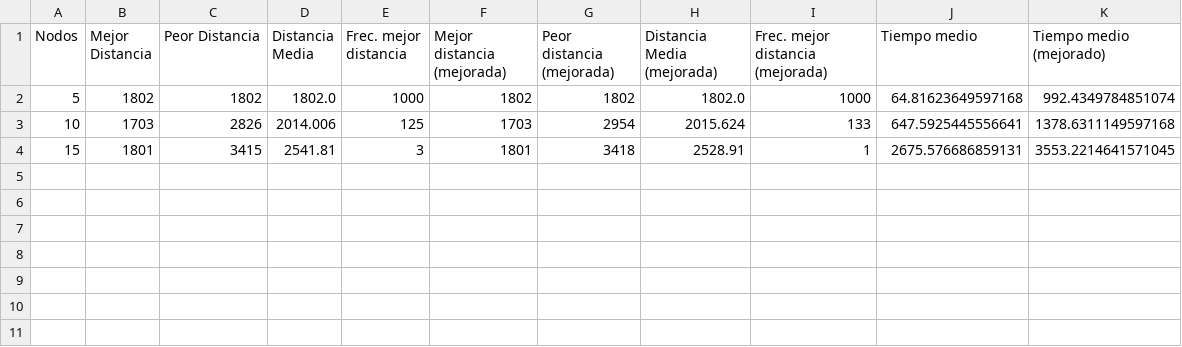
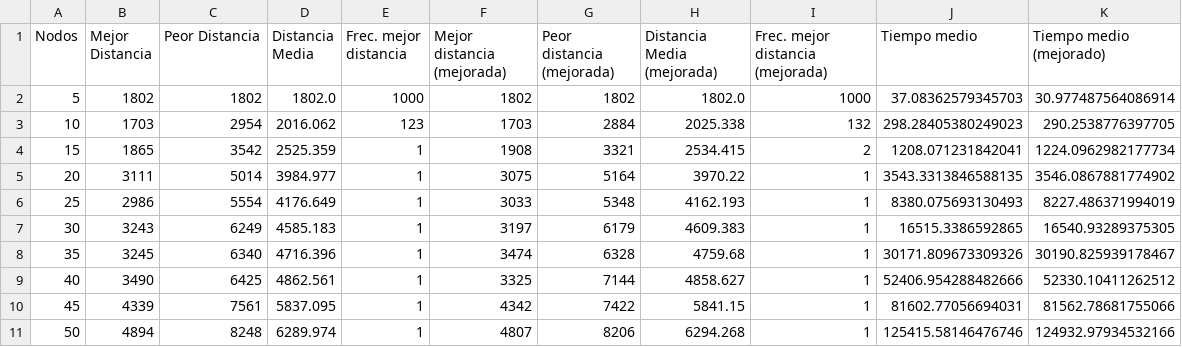
Before and after one commit to i82gaibj/Metaheuristica, a CSV file: HillClimbingResults.csv, drawn as a sheet.

```diff
--- a/HillClimbingResults.csv
+++ b/HillClimbingResults.csv
@@ -1,4 +1,11 @@
 Nodos,Mejor Distancia,Peor Distancia,Distancia Media,Frec. mejor distancia,Mejor distancia (mejorada),Peor distancia (mejorada),Distancia Media (mejorada),Frec. mejor distancia (mejorada),Tiempo medio,Tiempo medio (mejorado)
-5,1802,1802,1802.0,1000,1802,1802,1802.0,1000,64.81623649597168,992.4349784851074
-10,1703,2826,2014.006,125,1703,2954,2015.624,133,647.5925445556641,1378.6311149597168
-15,1801,3415,2541.81,3,1801,3418,2528.91,1,2675.576686859131,3553.2214641571045
+5,1802,1802,1802.0,1000,1802,1802,1802.0,1000,37.08362579345703,30.977487564086914
+10,1703,2954,2016.062,123,1703,2884,2025.338,132,298.28405380249023,290.2538776397705
+15,1865,3542,2525.359,1,1908,3321,2534.415,2,1208.071231842041,1224.0962982177734
+20,3111,5014,3984.977,1,3075,5164,3970.22,1,3543.3313846588135,3546.0867881774902
+25,2986,5554,4176.649,1,3033,5348,4162.193,1,8380.075693130493,8227.486371994019
+30,3243,6249,4585.183,1,3197,6179,4609.383,1,16515.3386592865,16540.93289375305
+35,3245,6340,4716.396,1,3474,6328,4759.68,1,30171.809673309326,30190.825939178467
+40,3490,6425,4862.561,1,3325,7144,4858.627,1,52406.954288482666,52330.10411262512
+45,4339,7561,5837.095,1,4342,7422,5841.15,1,81602.77056694031,81562.78681755066
+50,4894,8248,6289.974,1,4807,8206,6294.268,1,125415.58146476746,124932.97934532166
```
Also changed, not shown: 2 other files.
